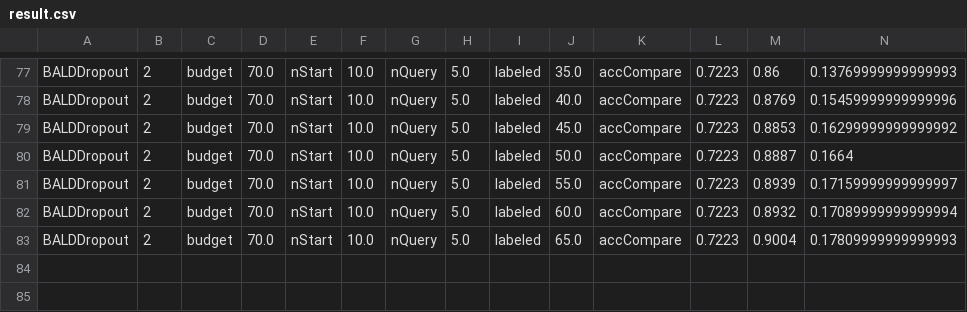
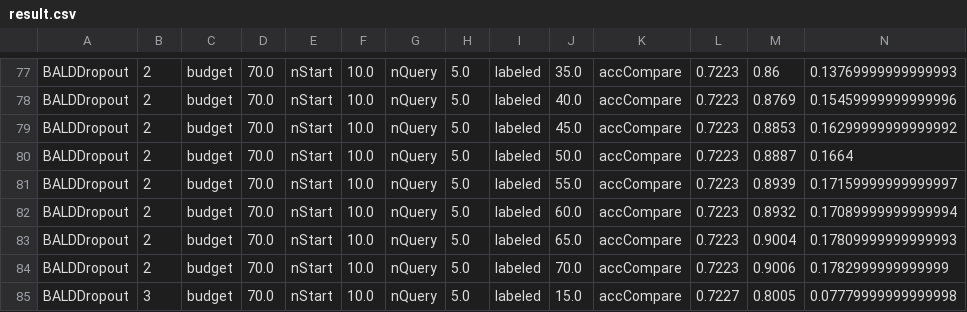
Before and after one commit to cure-lab/deep-active-learning, a CSV file: save/2021-10-06/cifar10/result.csv, drawn as a sheet; only a part is shown, gaps mark what is left out; rows hold the shown columns only; the diff names each change by its address in the sheet, - before the commit and + after, or states it on an @@ line.

```diff
--- a/save/2021-10-06/cifar10/result.csv
+++ b/save/2021-10-06/cifar10/result.csv
+row 84: BALDDropout | 2 | budget | 70.0 | nStart | 10.0 | nQuery | 5.0 | labeled | 70.0 | accCompare | 0.7223 | 0.9006 | 0.1782999999999999
+row 85: BALDDropout | 3 | budget | 70.0 | nStart | 10.0 | nQuery | 5.0 | labeled | 15.0 | accCompare | 0.7227 | 0.8005 | 0.07779999999999998
```
Also changed, not shown: save/2021-10-07/cifar10/result.csv, 10 other files.
